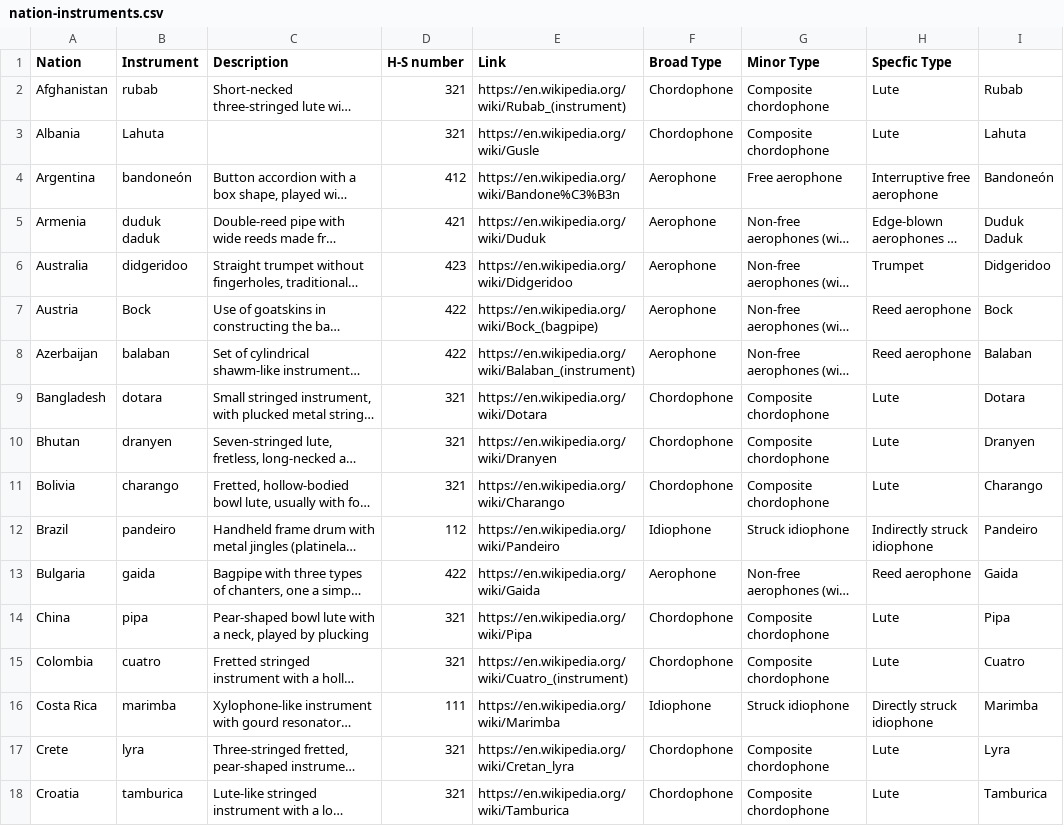
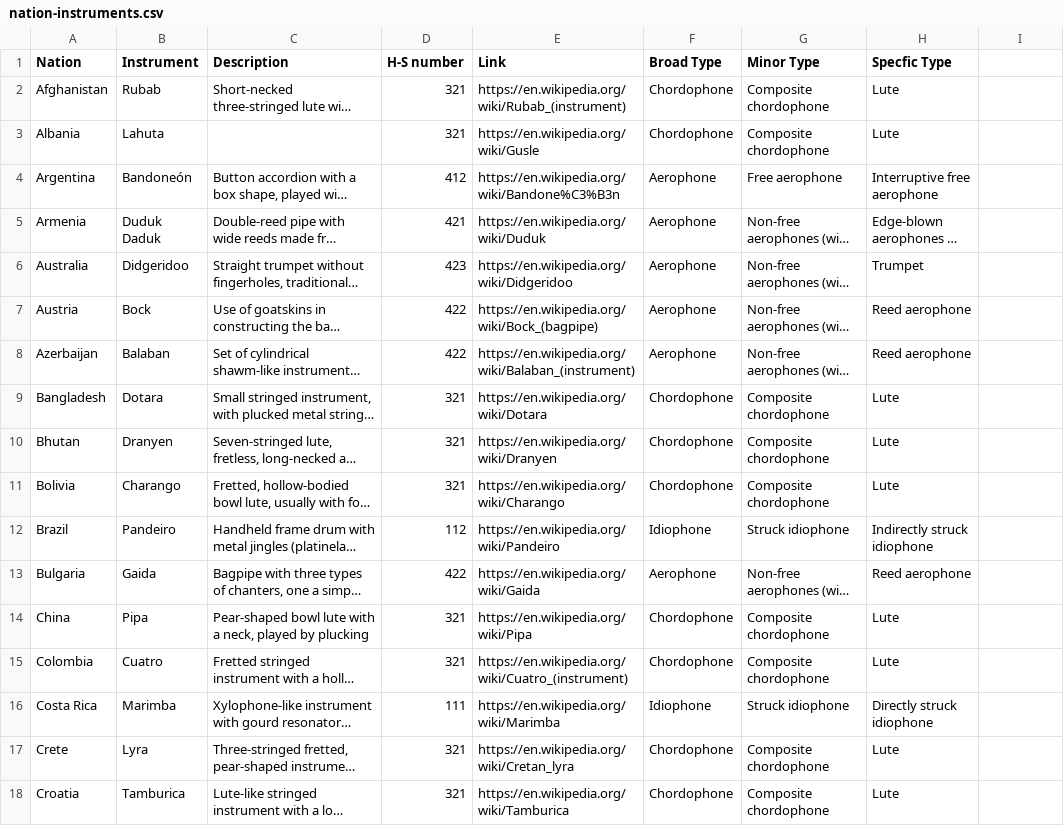
Before and after one commit to bdasgupta027/musical_instruments, a CSV file: data/nation-instruments.csv, drawn as a sheet; only a part is shown; long unchanged cells end in …; ↵ is a line break in a cell; the diff covers the shown part only; the diff names each change by its address in the sheet, - before the commit and + after, or states it on an @@ line.

Commit message:
Clean datasets

```diff
--- a/data/nation-instruments.csv
+++ b/data/nation-instruments.csv
-B2 (Instrument): rubab
+B2 (Instrument): Rubab
-I2: Rubab
+I2: (empty)
-I3: Lahuta
+I3: (empty)
-B4 (Instrument): bandoneón
+B4 (Instrument): Bandoneón
-I4: Bandoneón
+I4: (empty)
-B5 (Instrument): duduk ↵ daduk
+B5 (Instrument): Duduk ↵ Daduk
-I5: Duduk ↵ Daduk
+I5: (empty)
-B6 (Instrument): didgeridoo
+B6 (Instrument): Didgeridoo
-I6: Didgeridoo
+I6: (empty)
-I7: Bock
+I7: (empty)
-B8 (Instrument): balaban
+B8 (Instrument): Balaban
-I8: Balaban
+I8: (empty)
-B9 (Instrument): dotara
+B9 (Instrument): Dotara
-I9: Dotara
+I9: (empty)
-B10 (Instrument): dranyen
+B10 (Instrument): Dranyen
-I10: Dranyen
+I10: (empty)
-B11 (Instrument): charango
+B11 (Instrument): Charango
-I11: Charango
+I11: (empty)
-B12 (Instrument): pandeiro
+B12 (Instrument): Pandeiro
-I12: Pandeiro
+I12: (empty)
-B13 (Instrument): gaida
+B13 (Instrument): Gaida
-I13: Gaida
+I13: (empty)
-B14 (Instrument): pipa
+B14 (Instrument): Pipa
-I14: Pipa
+I14: (empty)
-B15 (Instrument): cuatro
+B15 (Instrument): Cuatro
-I15: Cuatro
+I15: (empty)
-B16 (Instrument): marimba
+B16 (Instrument): Marimba
-I16: Marimba
+I16: (empty)
-B17 (Instrument): lyra
+B17 (Instrument): Lyra
-I17: Lyra
+I17: (empty)
-B18 (Instrument): tamburica
+B18 (Instrument): Tamburica
-I18: Tamburica
+I18: (empty)
```
Also changed, not shown: 133 edited cells elsewhere in this file.
